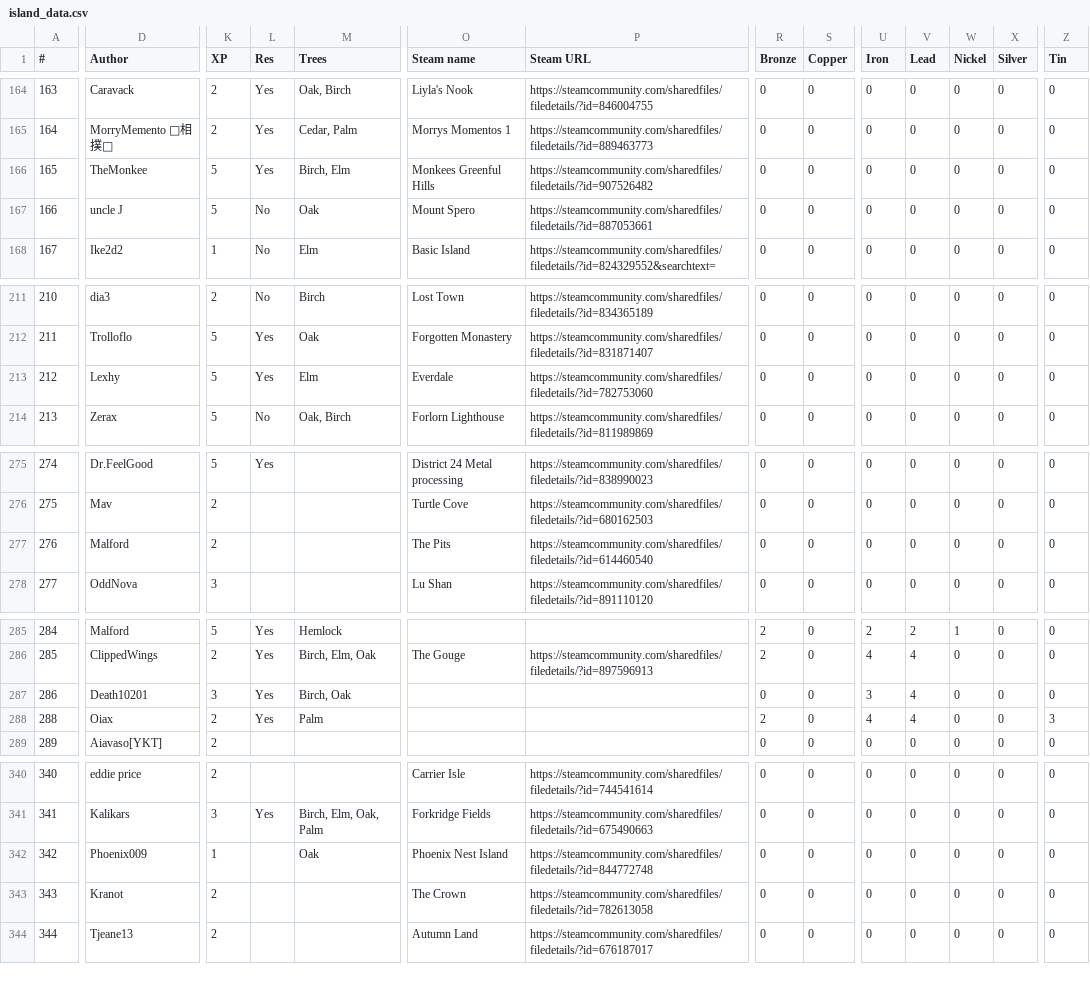
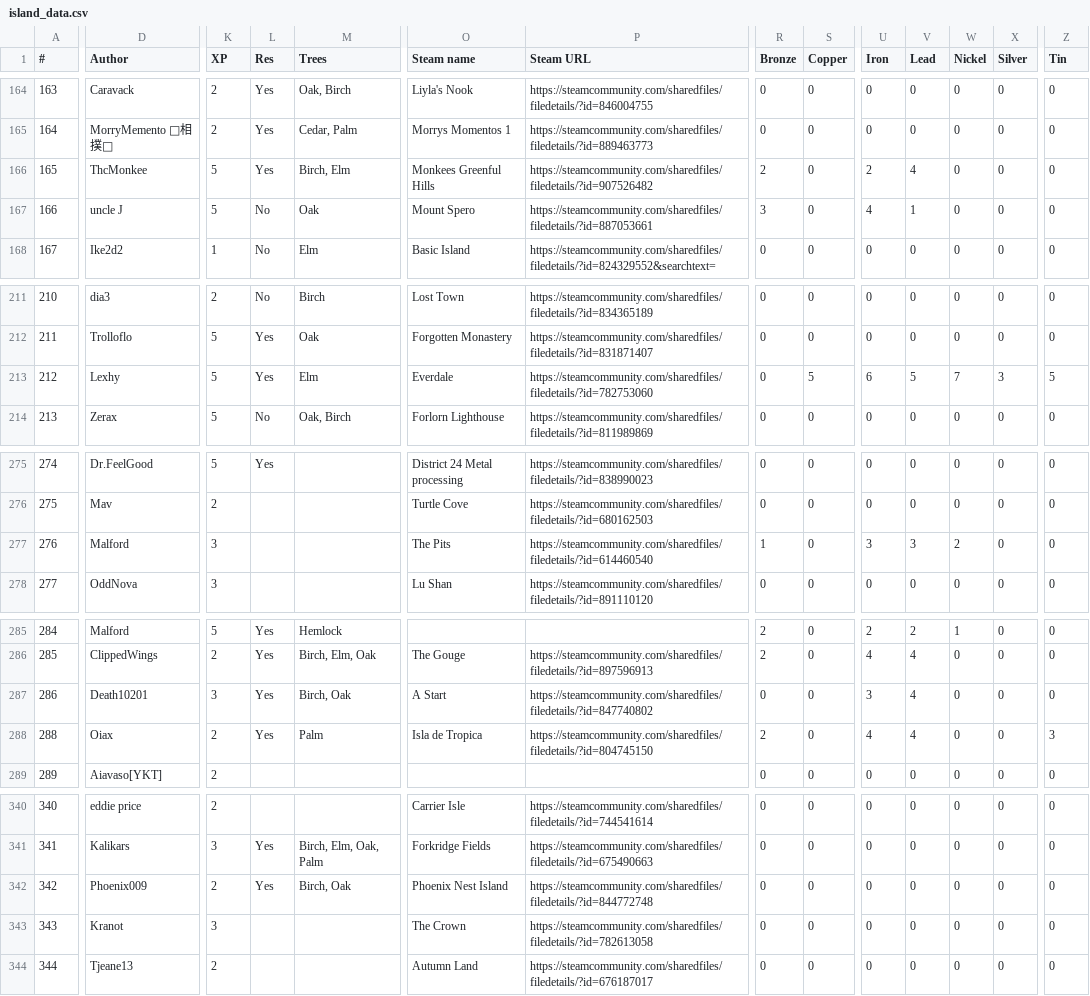
Before and after one commit to Jerodar/WAMap, a CSV file: data/island_data.csv, drawn as a sheet; only a part is shown, gaps mark what is left out; the diff covers the shown part only; the diff names each change by its address in the sheet, - before the commit and + after, or states it on an @@ line.

Commit message:
Daily update.

```diff
--- a/data/island_data.csv
+++ b/data/island_data.csv
-D166 (Author): TheMonkee
+D166 (Author): ThcMonkee
-R166 (Bronze): 0
+R166 (Bronze): 2
-U166 (Iron): 0
+U166 (Iron): 2
-V166 (Lead): 0
+V166 (Lead): 4
-R167 (Bronze): 0
+R167 (Bronze): 3
-U167 (Iron): 0
+U167 (Iron): 4
-V167 (Lead): 0
+V167 (Lead): 1
-S213 (Copper): 0
+S213 (Copper): 5
-U213 (Iron): 0
+U213 (Iron): 6
-V213 (Lead): 0
+V213 (Lead): 5
-W213 (Nickel): 0
+W213 (Nickel): 7
-X213 (Silver): 0
+X213 (Silver): 3
-Z213 (Tin): 0
+Z213 (Tin): 5
-K277 (XP): 2
+K277 (XP): 3
-R277 (Bronze): 0
+R277 (Bronze): 1
-U277 (Iron): 0
+U277 (Iron): 3
-V277 (Lead): 0
+V277 (Lead): 3
-W277 (Nickel): 0
+W277 (Nickel): 2
-O287 (Steam name): (empty)
+O287 (Steam name): A Start
-P287 (Steam URL): (empty)
+P287 (Steam URL): https://steamcommunity.com/sharedfiles/filedetails/?id=847740802
-O288 (Steam name): (empty)
+O288 (Steam name): Isla de Tropica
-P288 (Steam URL): (empty)
+P288 (Steam URL): https://steamcommunity.com/sharedfiles/filedetails/?id=804745150
-K342 (XP): 1
+K342 (XP): 2
-L342 (Res): (empty)
+L342 (Res): Yes
-M342 (Trees): Oak
+M342 (Trees): Birch, Oak
-K343 (XP): 2
+K343 (XP): 3
```
Also changed, not shown: 15 edited cells elsewhere in this file.
